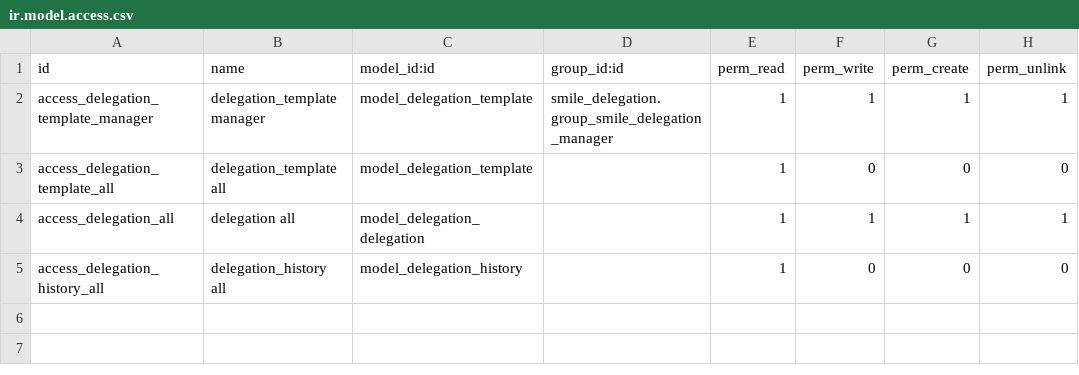
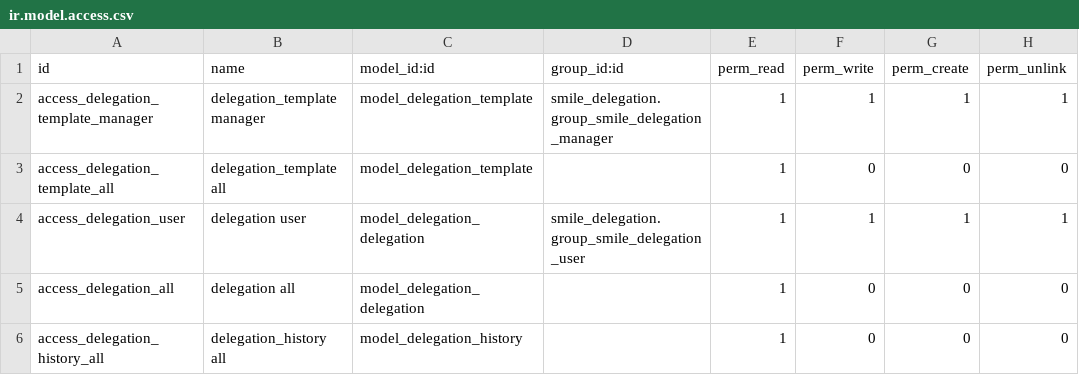
Before and after one commit to Smile-SA/odoo_addons, a CSV file: smile_delegation/security/ir.model.access.csv, drawn as a sheet.

Commit message:
[IMP] Add Smile Delegation / User group

```diff
--- a/smile_delegation/security/ir.model.access.csv
+++ b/smile_delegation/security/ir.model.access.csv
@@ -3,3 +3,4 @@
 "access_delegation_template_all","delegation_template all","model_delegation_template",,1,0,0,0
-"access_delegation_all","delegation all","model_delegation_delegation",,1,1,1,1
+"access_delegation_user","delegation user","model_delegation_delegation","smile_delegation.group_smile_delegation_user",1,1,1,1
+"access_delegation_all","delegation all","model_delegation_delegation",,1,0,0,0
 "access_delegation_history_all","delegation_history all","model_delegation_history",,1,0,0,0
```
Also changed, not shown: 1 other file.
